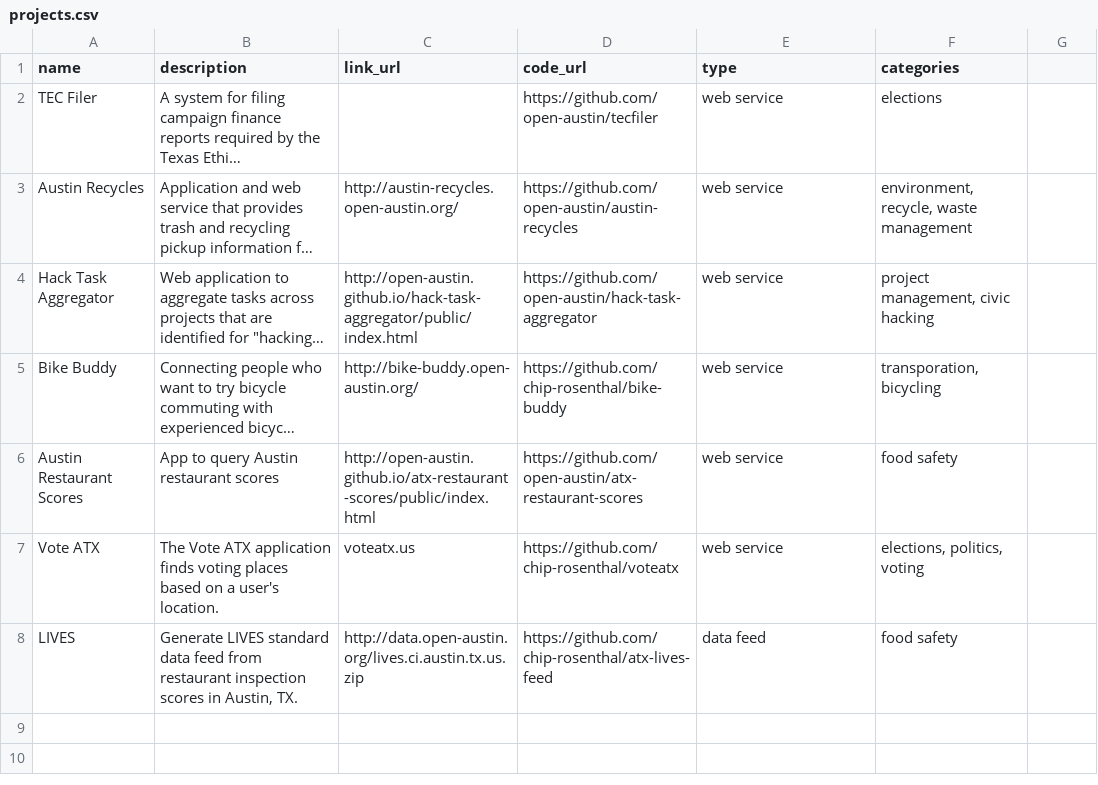
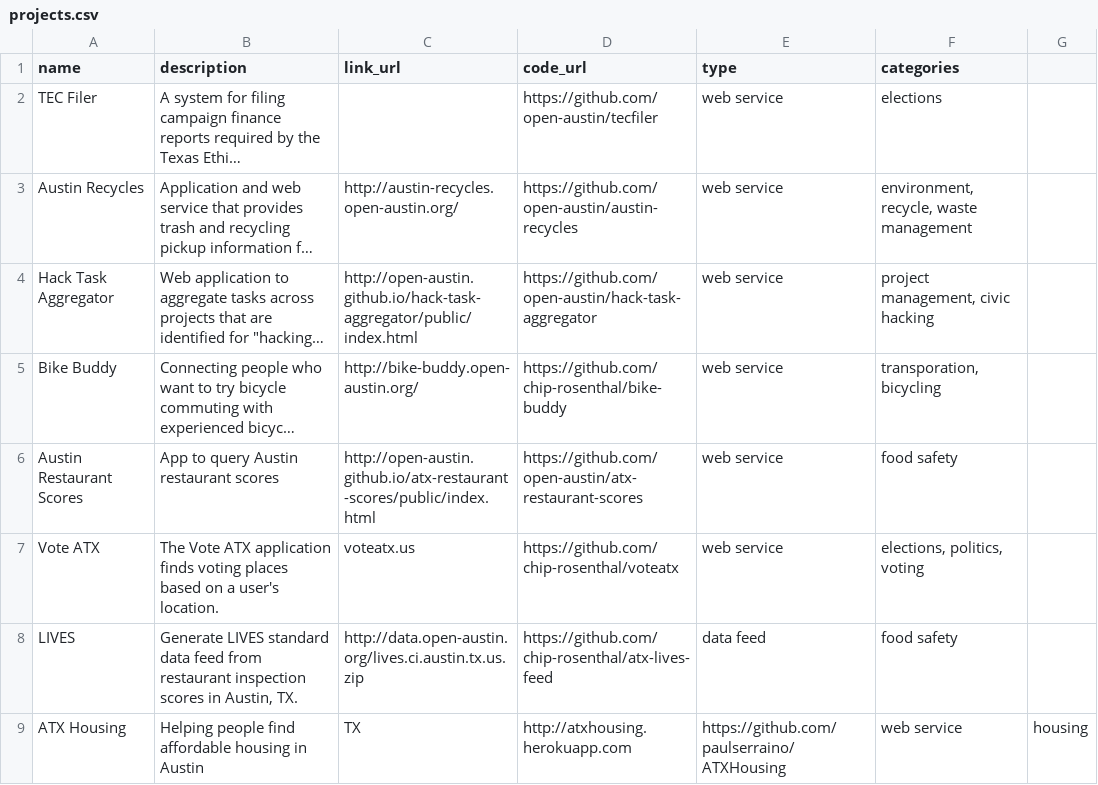
Before and after one commit to open-austin/hack-team-projects-list, a CSV file: projects.csv, drawn as a sheet; long unchanged cells end in …; the diff names each change by its address in the sheet, - before the commit and + after, or states it on an @@ line.

Commit message:
adding atx housing

```diff
--- a/projects.csv
+++ b/projects.csv
+row 9: ATX Housing | Helping people find affordable housing in Austin | TX | http://atxhousing.herokuapp.com | https://github.com/paulserraino/ATXHousing | web service | housing
```
